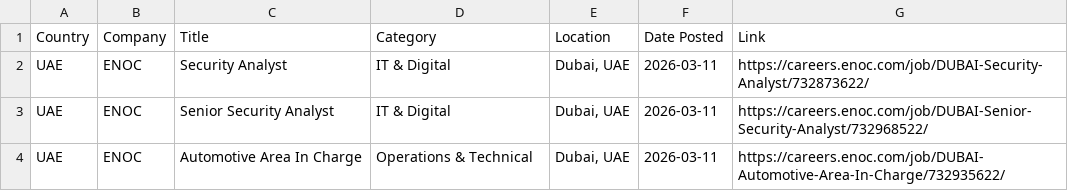
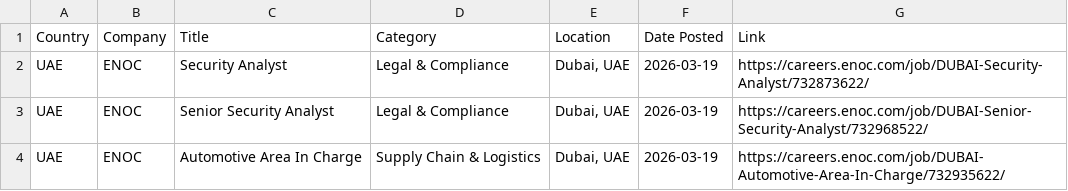
Before and after one commit to illeh69/KerjaAI-oil-gas-me, a CSV file: ENOC_Jobs.csv, drawn as a sheet.

```diff
--- a/ENOC_Jobs.csv
+++ b/ENOC_Jobs.csv
@@ -1,4 +1,4 @@
 "Country","Company","Title","Category","Location","Date Posted","Link"
-"UAE","ENOC","Security Analyst","IT & Digital","Dubai, UAE","2026-03-11","https://careers.enoc.com/job/DUBAI-Security-Analyst/732873622/"
-"UAE","ENOC","Senior Security Analyst","IT & Digital","Dubai, UAE","2026-03-11","https://careers.enoc.com/job/DUBAI-Senior-Security-Analyst/732968522/"
-"UAE","ENOC","Automotive Area In Charge","Operations & Technical","Dubai, UAE","2026-03-11","https://careers.enoc.com/job/DUBAI-Automotive-Area-In-Charge/732935622/"
+"UAE","ENOC","Security Analyst","Legal & Compliance","Dubai, UAE","2026-03-19","https://careers.enoc.com/job/DUBAI-Security-Analyst/732873622/"
+"UAE","ENOC","Senior Security Analyst","Legal & Compliance","Dubai, UAE","2026-03-19","https://careers.enoc.com/job/DUBAI-Senior-Security-Analyst/732968522/"
+"UAE","ENOC","Automotive Area In Charge","Supply Chain & Logistics","Dubai, UAE","2026-03-19","https://careers.enoc.com/job/DUBAI-Automotive-Area-In-Charge/732935622/"
```
Also changed, not shown: NMDC_Jobs.csv, OQ_Group_Jobs.csv, 3 other files.
